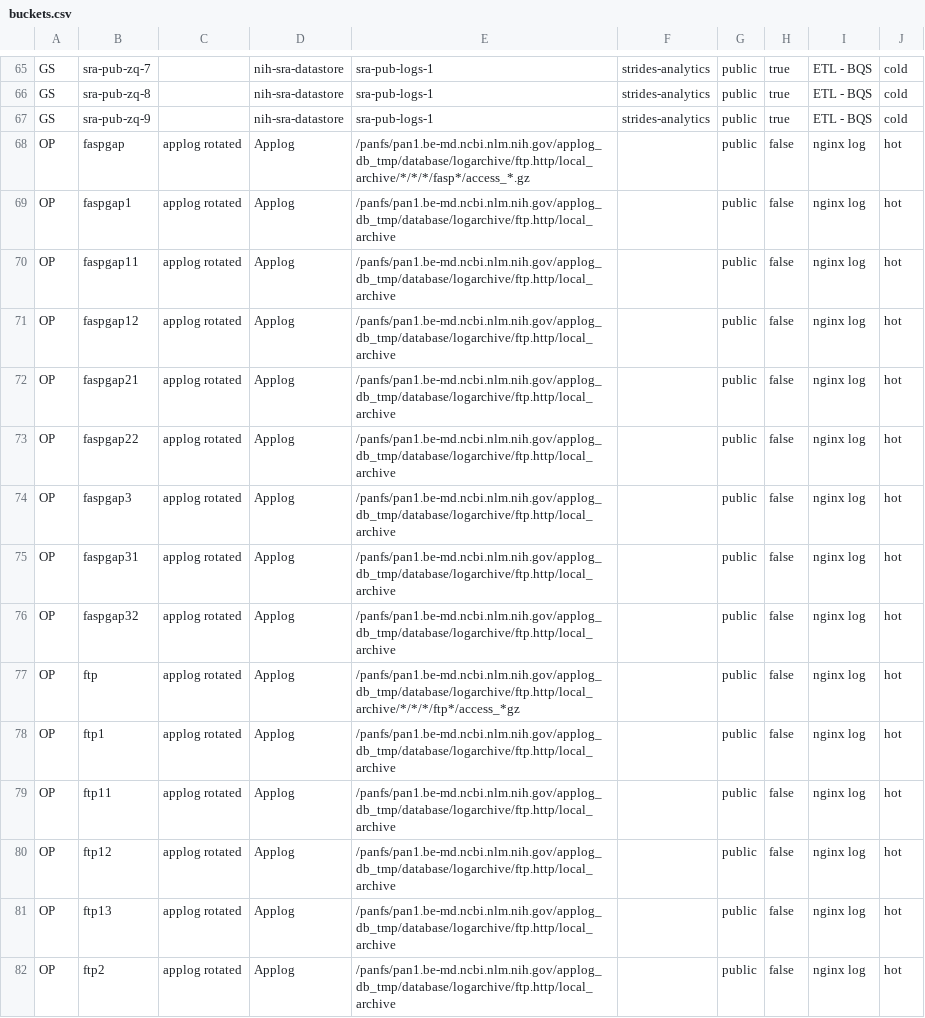
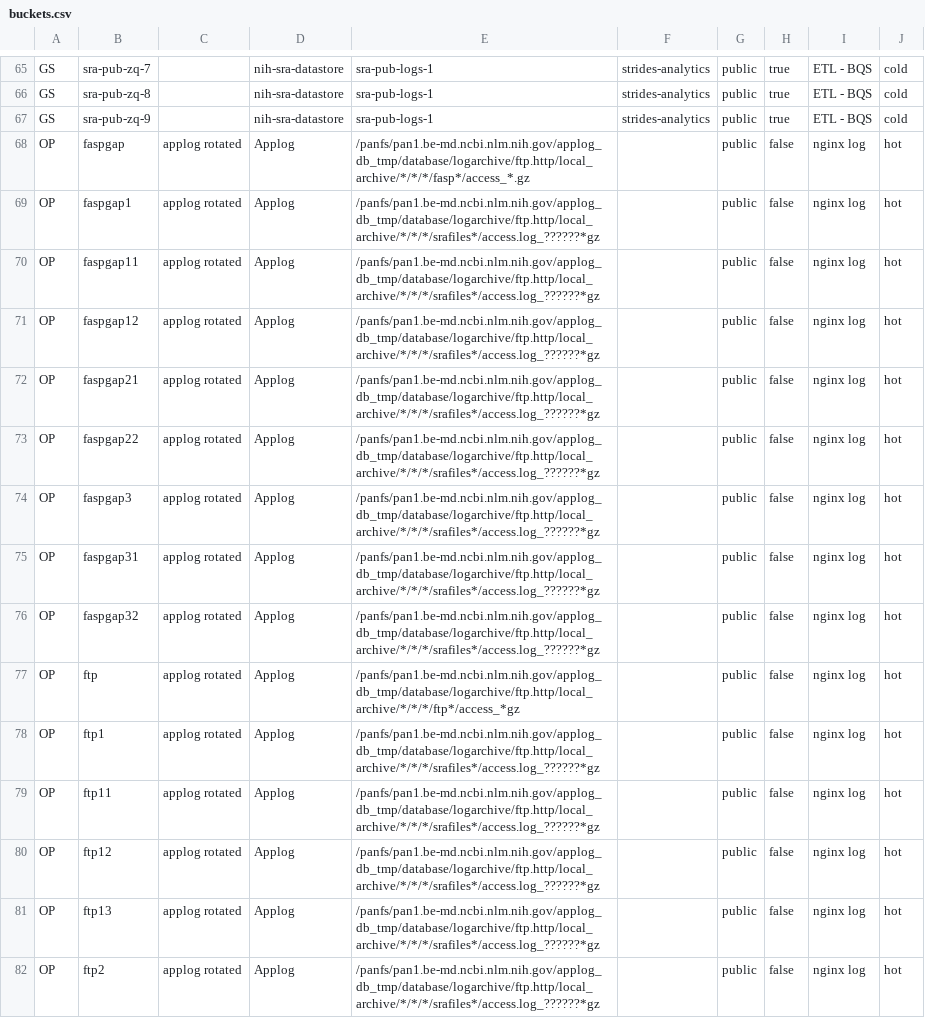
Before and after one commit to ncbi/ncbi-logging, a CSV file: sql/buckets.csv, drawn as a sheet; only a part is shown, gaps mark what is left out; the diff covers the shown part only.

```diff
--- a/sql/buckets.csv
+++ b/sql/buckets.csv
@@ -68,15 +68,15 @@ GS,sra-pub-zq-9,,nih-sra-datastore,sra-pub-logs-1,strides-analytics,public,true,
 OP,faspgap,"applog rotated",Applog,/panfs/pan1.be-md.ncbi.nlm.nih.gov/applog_db_tmp/database/logarchive/ftp.http/local_archive/*/*/*/fasp*/access_*.gz,"",public,false,"nginx log",hot
-OP,faspgap1,"applog rotated",Applog,/panfs/pan1.be-md.ncbi.nlm.nih.gov/applog_db_tmp/database/logarchive/ftp.http/local_archive,"",public,false,"nginx log",hot
-OP,faspgap11,"applog rotated",Applog,/panfs/pan1.be-md.ncbi.nlm.nih.gov/applog_db_tmp/database/logarchive/ftp.http/local_archive,"",public,false,"nginx log",hot
-OP,faspgap12,"applog rotated",Applog,/panfs/pan1.be-md.ncbi.nlm.nih.gov/applog_db_tmp/database/logarchive/ftp.http/local_archive,"",public,false,"nginx log",hot
-OP,faspgap21,"applog rotated",Applog,/panfs/pan1.be-md.ncbi.nlm.nih.gov/applog_db_tmp/database/logarchive/ftp.http/local_archive,"",public,false,"nginx log",hot
-OP,faspgap22,"applog rotated",Applog,/panfs/pan1.be-md.ncbi.nlm.nih.gov/applog_db_tmp/database/logarchive/ftp.http/local_archive,"",public,false,"nginx log",hot
-OP,faspgap3,"applog rotated",Applog,/panfs/pan1.be-md.ncbi.nlm.nih.gov/applog_db_tmp/database/logarchive/ftp.http/local_archive,"",public,false,"nginx log",hot
-OP,faspgap31,"applog rotated",Applog,/panfs/pan1.be-md.ncbi.nlm.nih.gov/applog_db_tmp/database/logarchive/ftp.http/local_archive,"",public,false,"nginx log",hot
-OP,faspgap32,"applog rotated",Applog,/panfs/pan1.be-md.ncbi.nlm.nih.gov/applog_db_tmp/database/logarchive/ftp.http/local_archive,"",public,false,"nginx log",hot
+OP,faspgap1,"applog rotated",Applog,/panfs/pan1.be-md.ncbi.nlm.nih.gov/applog_db_tmp/database/logarchive/ftp.http/local_archive/*/*/*/srafiles*/access.log_??????*gz,"",public,false,"nginx log",hot
+OP,faspgap11,"applog rotated",Applog,/panfs/pan1.be-md.ncbi.nlm.nih.gov/applog_db_tmp/database/logarchive/ftp.http/local_archive/*/*/*/srafiles*/access.log_??????*gz,"",public,false,"nginx log",hot
+OP,faspgap12,"applog rotated",Applog,/panfs/pan1.be-md.ncbi.nlm.nih.gov/applog_db_tmp/database/logarchive/ftp.http/local_archive/*/*/*/srafiles*/access.log_??????*gz,"",public,false,"nginx log",hot
+OP,faspgap21,"applog rotated",Applog,/panfs/pan1.be-md.ncbi.nlm.nih.gov/applog_db_tmp/database/logarchive/ftp.http/local_archive/*/*/*/srafiles*/access.log_??????*gz,"",public,false,"nginx log",hot
+OP,faspgap22,"applog rotated",Applog,/panfs/pan1.be-md.ncbi.nlm.nih.gov/applog_db_tmp/database/logarchive/ftp.http/local_archive/*/*/*/srafiles*/access.log_??????*gz,"",public,false,"nginx log",hot
+OP,faspgap3,"applog rotated",Applog,/panfs/pan1.be-md.ncbi.nlm.nih.gov/applog_db_tmp/database/logarchive/ftp.http/local_archive/*/*/*/srafiles*/access.log_??????*gz,"",public,false,"nginx log",hot
+OP,faspgap31,"applog rotated",Applog,/panfs/pan1.be-md.ncbi.nlm.nih.gov/applog_db_tmp/database/logarchive/ftp.http/local_archive/*/*/*/srafiles*/access.log_??????*gz,"",public,false,"nginx log",hot
+OP,faspgap32,"applog rotated",Applog,/panfs/pan1.be-md.ncbi.nlm.nih.gov/applog_db_tmp/database/logarchive/ftp.http/local_archive/*/*/*/srafiles*/access.log_??????*gz,"",public,false,"nginx log",hot
 OP,ftp,"applog rotated",Applog,/panfs/pan1.be-md.ncbi.nlm.nih.gov/applog_db_tmp/database/logarchive/ftp.http/local_archive/*/*/*/ftp*/access_*gz,"",public,false,"nginx log",hot
-OP,ftp1,"applog rotated",Applog,/panfs/pan1.be-md.ncbi.nlm.nih.gov/applog_db_tmp/database/logarchive/ftp.http/local_archive,"",public,false,"nginx log",hot
-OP,ftp11,"applog rotated",Applog,/panfs/pan1.be-md.ncbi.nlm.nih.gov/applog_db_tmp/database/logarchive/ftp.http/local_archive,"",public,false,"nginx log",hot
-OP,ftp12,"applog rotated",Applog,/panfs/pan1.be-md.ncbi.nlm.nih.gov/applog_db_tmp/database/logarchive/ftp.http/local_archive,"",public,false,"nginx log",hot
-OP,ftp13,"applog rotated",Applog,/panfs/pan1.be-md.ncbi.nlm.nih.gov/applog_db_tmp/database/logarchive/ftp.http/local_archive,"",public,false,"nginx log",hot
-OP,ftp2,"applog rotated",Applog,/panfs/pan1.be-md.ncbi.nlm.nih.gov/applog_db_tmp/database/logarchive/ftp.http/local_archive,"",public,false,"nginx log",hot
+OP,ftp1,"applog rotated",Applog,/panfs/pan1.be-md.ncbi.nlm.nih.gov/applog_db_tmp/database/logarchive/ftp.http/local_archive/*/*/*/srafiles*/access.log_??????*gz,"",public,false,"nginx log",hot
+OP,ftp11,"applog rotated",Applog,/panfs/pan1.be-md.ncbi.nlm.nih.gov/applog_db_tmp/database/logarchive/ftp.http/local_archive/*/*/*/srafiles*/access.log_??????*gz,"",public,false,"nginx log",hot
+OP,ftp12,"applog rotated",Applog,/panfs/pan1.be-md.ncbi.nlm.nih.gov/applog_db_tmp/database/logarchive/ftp.http/local_archive/*/*/*/srafiles*/access.log_??????*gz,"",public,false,"nginx log",hot
+OP,ftp13,"applog rotated",Applog,/panfs/pan1.be-md.ncbi.nlm.nih.gov/applog_db_tmp/database/logarchive/ftp.http/local_archive/*/*/*/srafiles*/access.log_??????*gz,"",public,false,"nginx log",hot
+OP,ftp2,"applog rotated",Applog,/panfs/pan1.be-md.ncbi.nlm.nih.gov/applog_db_tmp/database/logarchive/ftp.http/local_archive/*/*/*/srafiles*/access.log_??????*gz,"",public,false,"nginx log",hot
```
Also changed, not shown: 18 edited cells elsewhere in this file, sql/buckets.tsv, 2 other files.
